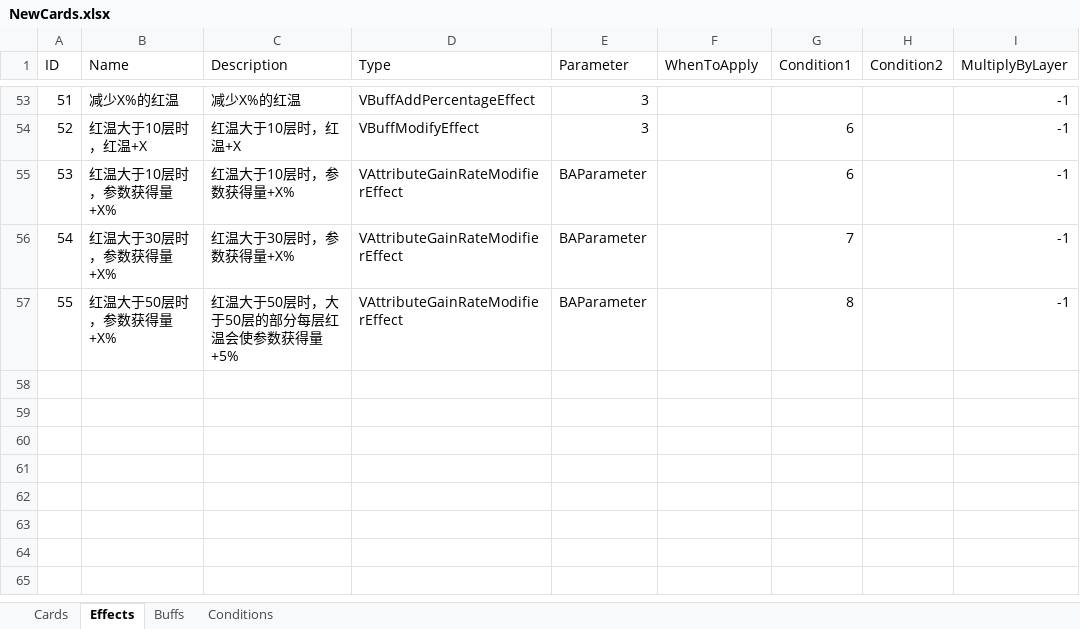
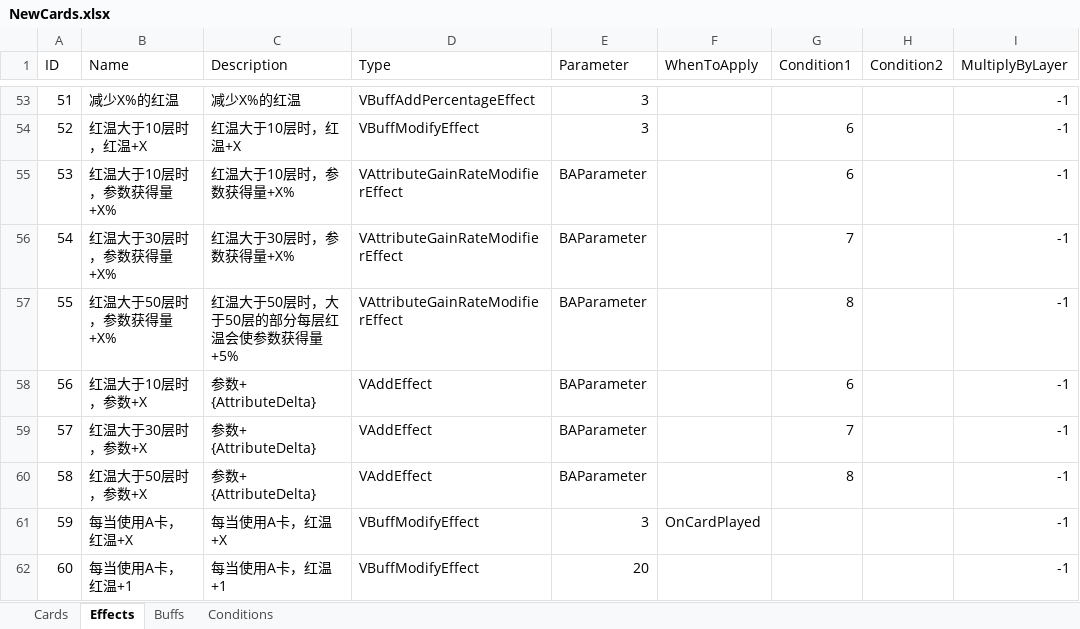
Before and after one commit to MHProtein/VTuberSim, an Excel workbook: Assets/Resources/Configurations/NewCards.xlsx, sheet Effects, drawn as a sheet; only a part is shown, gaps mark what is left out; values as stored, in another font and other column widths than the file's, no borders; the diff names each change by its address in the sheet, - before the commit and + after, or states it on an @@ line.

```diff
--- a/Assets/Resources/Configurations/NewCards.xlsx (sheet Effects)
+++ b/Assets/Resources/Configurations/NewCards.xlsx (sheet Effects)
+row 58: 56 | 红温大于10层时，参数+X | 参数+ {AttributeDelta} | VAddEffect | BAParameter |  | 6 |  | -1
+row 59: 57 | 红温大于30层时，参数+X | 参数+ {AttributeDelta} | VAddEffect | BAParameter |  | 7 |  | -1
+row 60: 58 | 红温大于50层时，参数+X | 参数+ {AttributeDelta} | VAddEffect | BAParameter |  | 8 |  | -1
+row 61: 59 | 每当使用A卡，红温+X | 每当使用A卡，红温+X | VBuffModifyEffect | 3 | OnCardPlayed |  |  | -1
+row 62: 60 | 每当使用A卡，红温+1 | 每当使用A卡，红温+1 | VBuffModifyEffect | 20 |  |  |  | -1
```
Also changed, not shown: sheet Cards, sheet Buffs, hidden cells, 4 other files.
